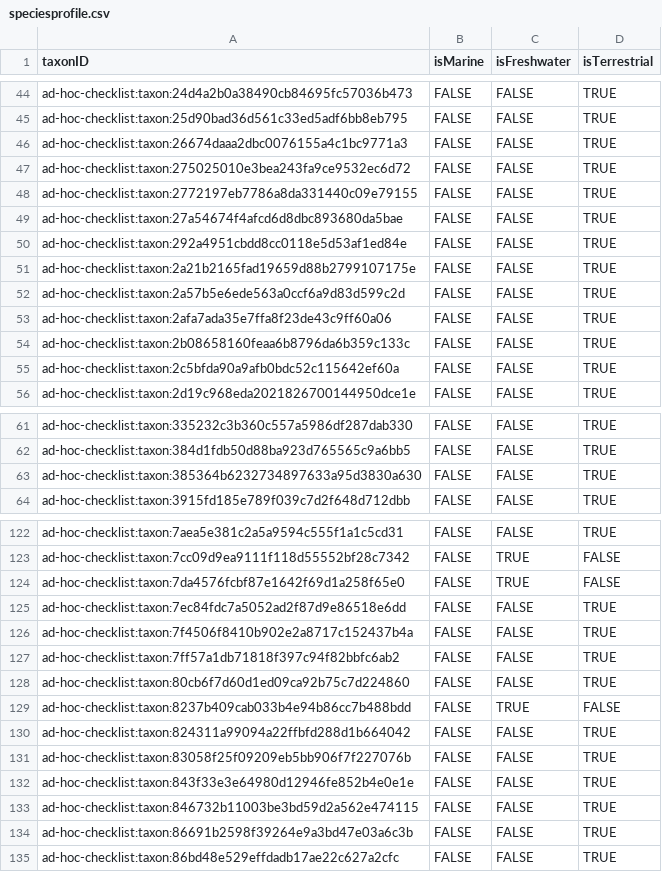
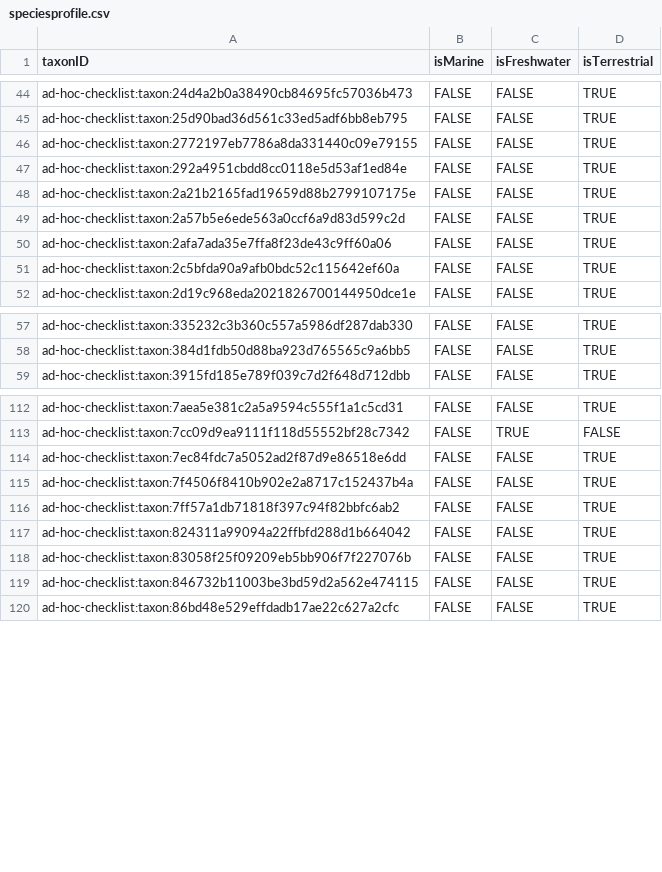
Before and after one commit to trias-project/ad-hoc-checklist, a CSV file: data/processed/speciesprofile.csv, drawn as a sheet; only a part is shown, gaps mark what is left out; the diff covers the shown part only; the diff names each change by its address in the sheet, - before the commit and + after, or states it on an @@ line.

```diff
--- a/data/processed/speciesprofile.csv
+++ b/data/processed/speciesprofile.csv
-row 46: ad-hoc-checklist:taxon:26674daaa2dbc0076155a4c1bc9771a3 | FALSE | FALSE | TRUE
-row 47: ad-hoc-checklist:taxon:275025010e3bea243fa9ce9532ec6d72 | FALSE | FALSE | TRUE
-row 49: ad-hoc-checklist:taxon:27a54674f4afcd6d8dbc893680da5bae | FALSE | FALSE | TRUE
-row 54: ad-hoc-checklist:taxon:2b08658160feaa6b8796da6b359c133c | FALSE | FALSE | TRUE
-row 63: ad-hoc-checklist:taxon:385364b6232734897633a95d3830a630 | FALSE | FALSE | TRUE
-row 124: ad-hoc-checklist:taxon:7da4576fcbf87e1642f69d1a258f65e0 | FALSE | TRUE | FALSE
-row 128: ad-hoc-checklist:taxon:80cb6f7d60d1ed09ca92b75c7d224860 | FALSE | FALSE | TRUE
-row 129: ad-hoc-checklist:taxon:8237b409cab033b4e94b86cc7b488bdd | FALSE | TRUE | FALSE
-row 132: ad-hoc-checklist:taxon:843f33e3e64980d12946fe852b4e0e1e | FALSE | FALSE | TRUE
-row 134: ad-hoc-checklist:taxon:86691b2598f39264e9a3bd47e03a6c3b | FALSE | FALSE | TRUE
```
Also changed, not shown: 18 removed rows elsewhere in this file, data/processed/description.csv, data/processed/references.csv, 3 other files.
